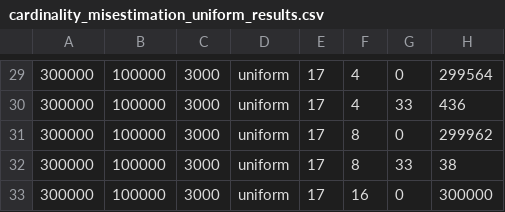
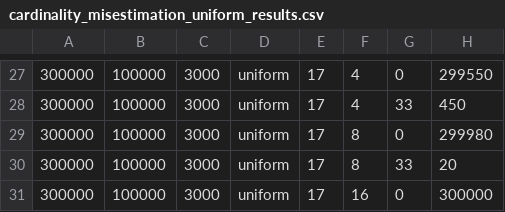
Before and after one commit to ArneMayer/MasterarbeitJupyter, a CSV file: cardinality_misestimation_uniform_results.csv, drawn as a sheet; only a part is shown, gaps mark what is left out; the diff covers the shown part only.

```diff
--- a/cardinality_misestimation_uniform_results.csv
+++ b/cardinality_misestimation_uniform_results.csv
@@ -29,5 +27,5 @@
-300000,100000,3000,"uniform",17,4,0,299564
-300000,100000,3000,"uniform",17,4,33,436
-300000,100000,3000,"uniform",17,8,0,299962
-300000,100000,3000,"uniform",17,8,33,38
+300000,100000,3000,"uniform",17,4,0,299550
+300000,100000,3000,"uniform",17,4,33,450
+300000,100000,3000,"uniform",17,8,0,299980
+300000,100000,3000,"uniform",17,8,33,20
 300000,100000,3000,"uniform",17,16,0,300000
```
Also changed, not shown: 2 removed rows and 24 edited cells elsewhere in this file, 5 other files.
